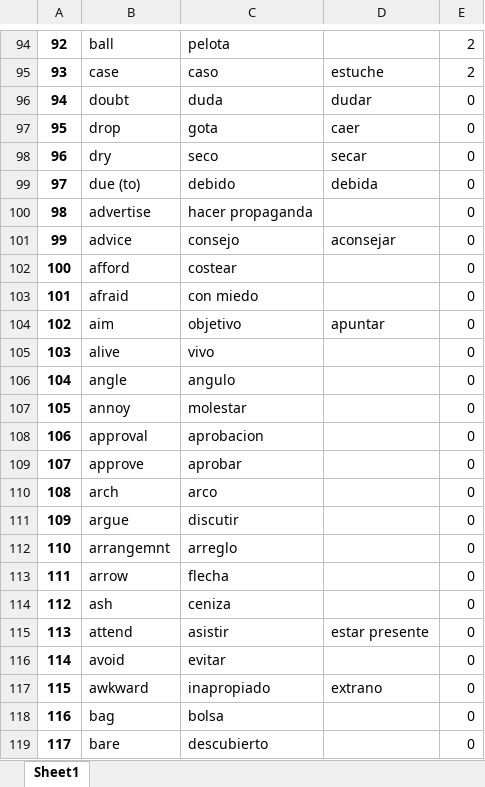
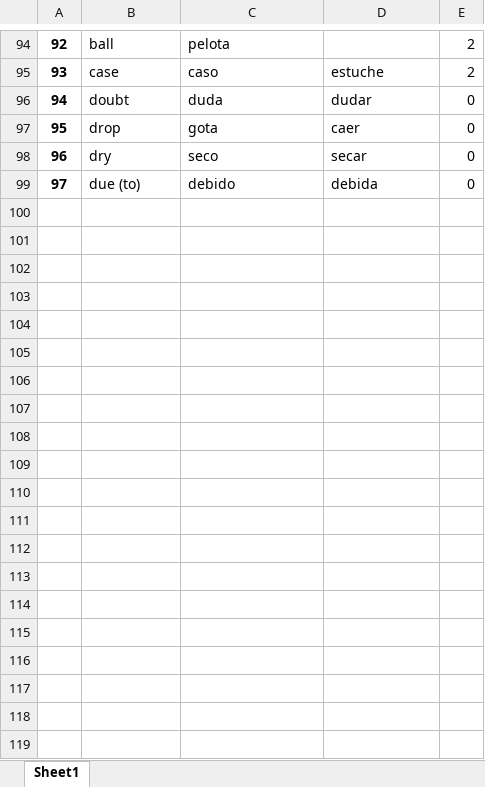
Before and after one commit to Roberth20/Word_list, an Excel workbook: docs/Word_list.xlsx, sheet Sheet1, drawn as a sheet; only a part is shown, gaps mark what is left out; values as stored, in another font and other column widths than the file's, no borders; the diff covers the shown part only; the diff names each change by its address in the sheet, - before the commit and + after, or states it on an @@ line.

```diff
--- a/docs/Word_list.xlsx (sheet Sheet1)
+++ b/docs/Word_list.xlsx (sheet Sheet1)
-row 100: 98 | advertise | hacer propaganda |  | 0
-row 101: 99 | advice | consejo | aconsejar | 0
-row 102: 100 | afford | costear |  | 0
-row 103: 101 | afraid | con miedo |  | 0
-row 104: 102 | aim | objetivo | apuntar | 0
-row 105: 103 | alive | vivo |  | 0
-row 106: 104 | angle | angulo |  | 0
-row 107: 105 | annoy | molestar |  | 0
-row 108: 106 | approval | aprobacion |  | 0
-row 109: 107 | approve | aprobar |  | 0
-row 110: 108 | arch | arco |  | 0
-row 111: 109 | argue | discutir |  | 0
-row 112: 110 | arrangemnt | arreglo |  | 0
-row 113: 111 | arrow | flecha |  | 0
-row 114: 112 | ash | ceniza |  | 0
-row 115: 113 | attend | asistir | estar presente | 0
-row 116: 114 | avoid | evitar |  | 0
-row 117: 115 | awkward | inapropiado | extrano | 0
-row 118: 116 | bag | bolsa |  | 0
-row 119: 117 | bare | descubierto |  | 0
```
Also changed, not shown: 53 removed rows elsewhere in this sheet, 5 other files.
